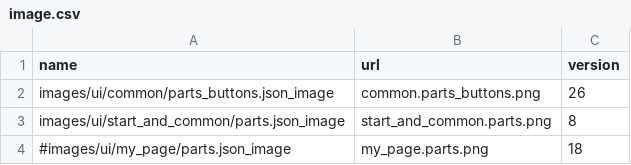
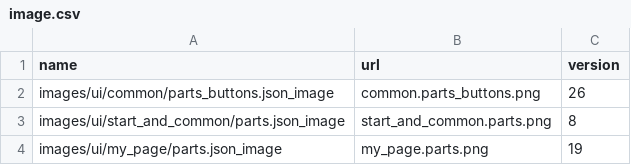
Before and after one commit to lzgzhyf/ShinyColors, a CSV file: data/image.csv, drawn as a sheet.

```diff
--- a/data/image.csv
+++ b/data/image.csv
@@ -3,2 +3,2 @@ images/ui/common/parts_buttons.json_image,common.parts_buttons.png,26
 images/ui/start_and_common/parts.json_image,start_and_common.parts.png,8
-#images/ui/my_page/parts.json_image,my_page.parts.png,18
+images/ui/my_page/parts.json_image,my_page.parts.png,19
```
Also changed, not shown: 2 other files.
